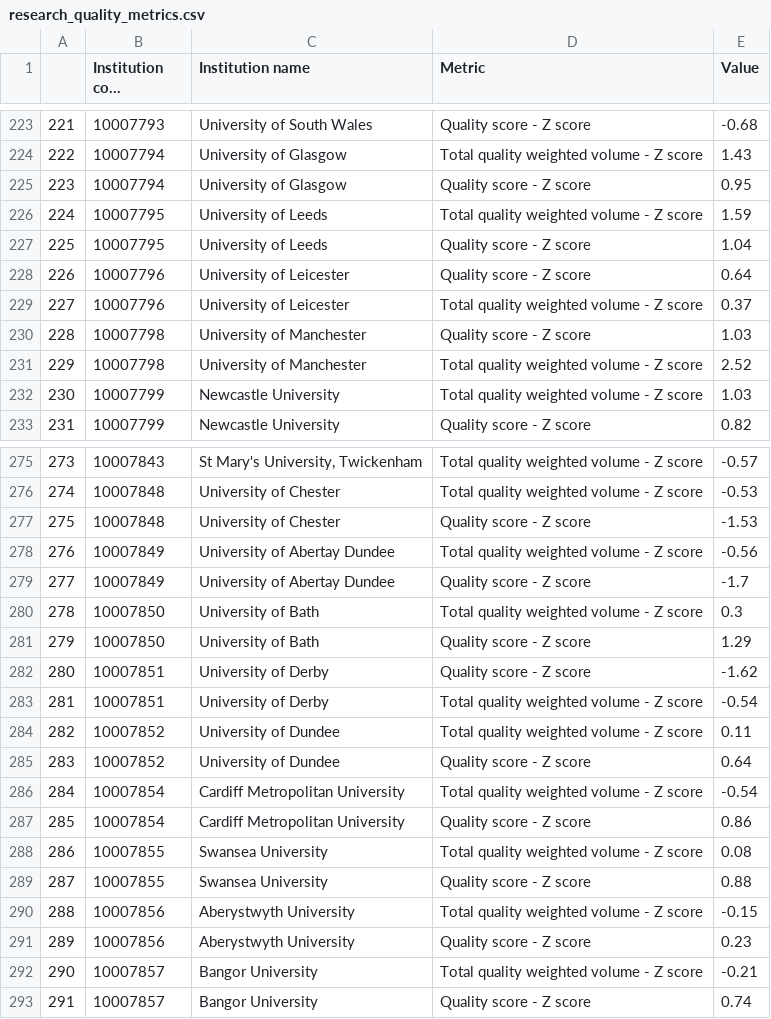
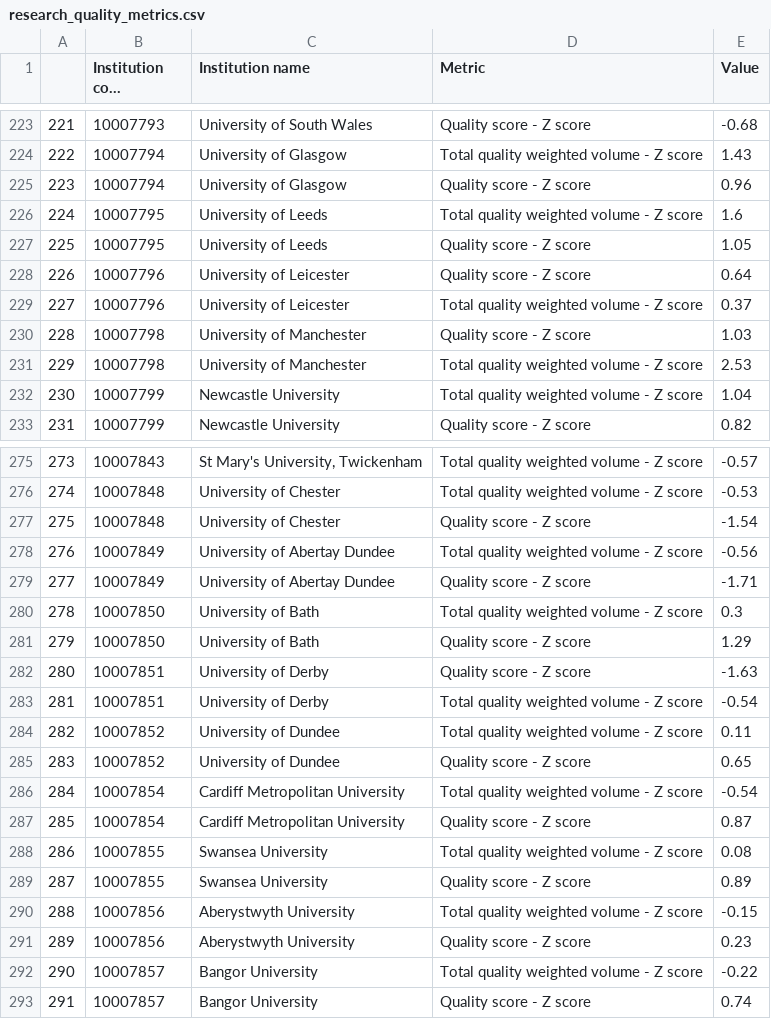
Before and after one commit to xietanu/he_dashboard, a CSV file: data/research/research_quality_metrics.csv, drawn as a sheet; only a part is shown, gaps mark what is left out; long unchanged cells end in …; the diff covers the shown part only.

```diff
--- a/data/research/research_quality_metrics.csv
+++ b/data/research/research_quality_metrics.csv
@@ -224,5 +224,5 @@
 222,10007794,University of Glasgow,Total quality weighted volume - Z score,1.43
-223,10007794,University of Glasgow,Quality score - Z score,0.95
-224,10007795,University of Leeds,Total quality weighted volume - Z score,1.59
-225,10007795,University of Leeds,Quality score - Z score,1.04
+223,10007794,University of Glasgow,Quality score - Z score,0.96
+224,10007795,University of Leeds,Total quality weighted volume - Z score,1.6
+225,10007795,University of Leeds,Quality score - Z score,1.05
 226,10007796,University of Leicester,Quality score - Z score,0.64
@@ -230,4 +230,4 @@
 228,10007798,University of Manchester,Quality score - Z score,1.03
-229,10007798,University of Manchester,Total quality weighted volume - Z score,2.52
-230,10007799,Newcastle University,Total quality weighted volume - Z score,1.03
+229,10007798,University of Manchester,Total quality weighted volume - Z score,2.53
+230,10007799,Newcastle University,Total quality weighted volume - Z score,1.04
 231,10007799,Newcastle University,Quality score - Z score,0.82
@@ -276,18 +276,18 @@
 274,10007848,University of Chester,Total quality weighted volume - Z score,-0.53
-275,10007848,University of Chester,Quality score - Z score,-1.53
+275,10007848,University of Chester,Quality score - Z score,-1.54
 276,10007849,University of Abertay Dundee,Total quality weighted volume - Z score,-0.56
-277,10007849,University of Abertay Dundee,Quality score - Z score,-1.7
+277,10007849,University of Abertay Dundee,Quality score - Z score,-1.71
 278,10007850,University of Bath,Total quality weighted volume - Z score,0.3
 279,10007850,University of Bath,Quality score - Z score,1.29
-280,10007851,University of Derby,Quality score - Z score,-1.62
+280,10007851,University of Derby,Quality score - Z score,-1.63
 281,10007851,University of Derby,Total quality weighted volume - Z score,-0.54
 282,10007852,University of Dundee,Total quality weighted volume - Z score,0.11
-283,10007852,University of Dundee,Quality score - Z score,0.64
+283,10007852,University of Dundee,Quality score - Z score,0.65
 284,10007854,Cardiff Metropolitan University,Total quality weighted volume - Z score,-0.54
-285,10007854,Cardiff Metropolitan University,Quality score - Z score,0.86
+285,10007854,Cardiff Metropolitan University,Quality score - Z score,0.87
 286,10007855,Swansea University,Total quality weighted volume - Z score,0.08
-287,10007855,Swansea University,Quality score - Z score,0.88
+287,10007855,Swansea University,Quality score - Z score,0.89
 288,10007856,Aberystwyth University,Total quality weighted volume - Z score,-0.15
 289,10007856,Aberystwyth University,Quality score - Z score,0.23
-290,10007857,Bangor University,Total quality weighted volume - Z score,-0.21
+290,10007857,Bangor University,Total quality weighted volume - Z score,-0.22
 291,10007857,Bangor University,Quality score - Z score,0.74
```
Also changed, not shown: 55 edited cells elsewhere in this file, 4 other files.
